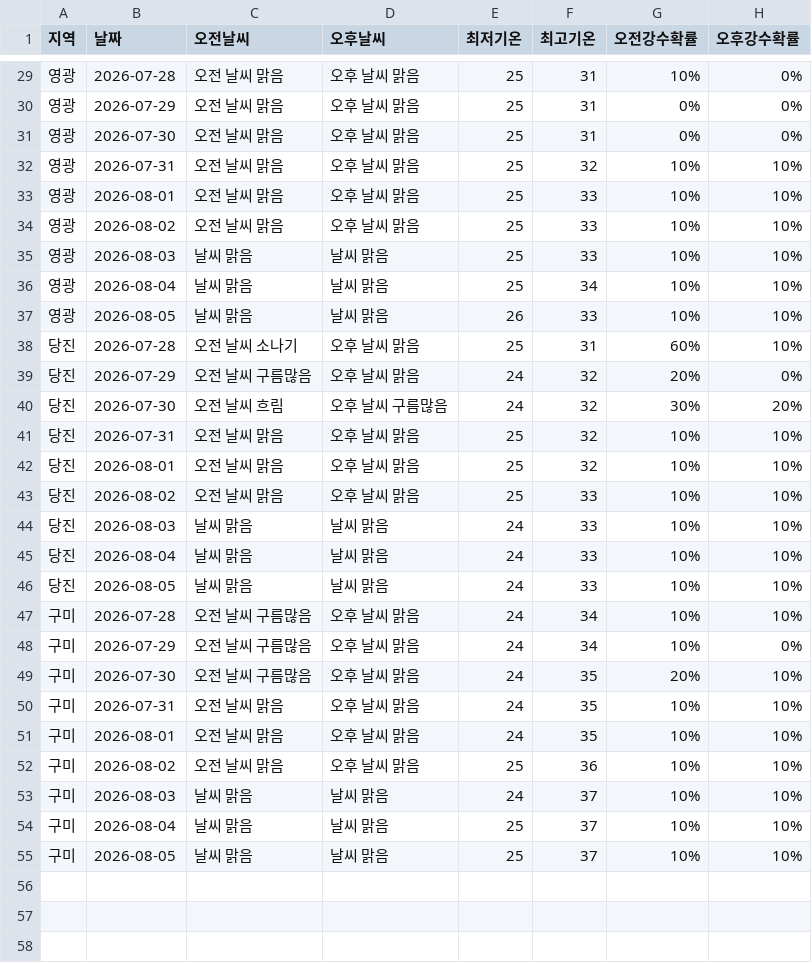
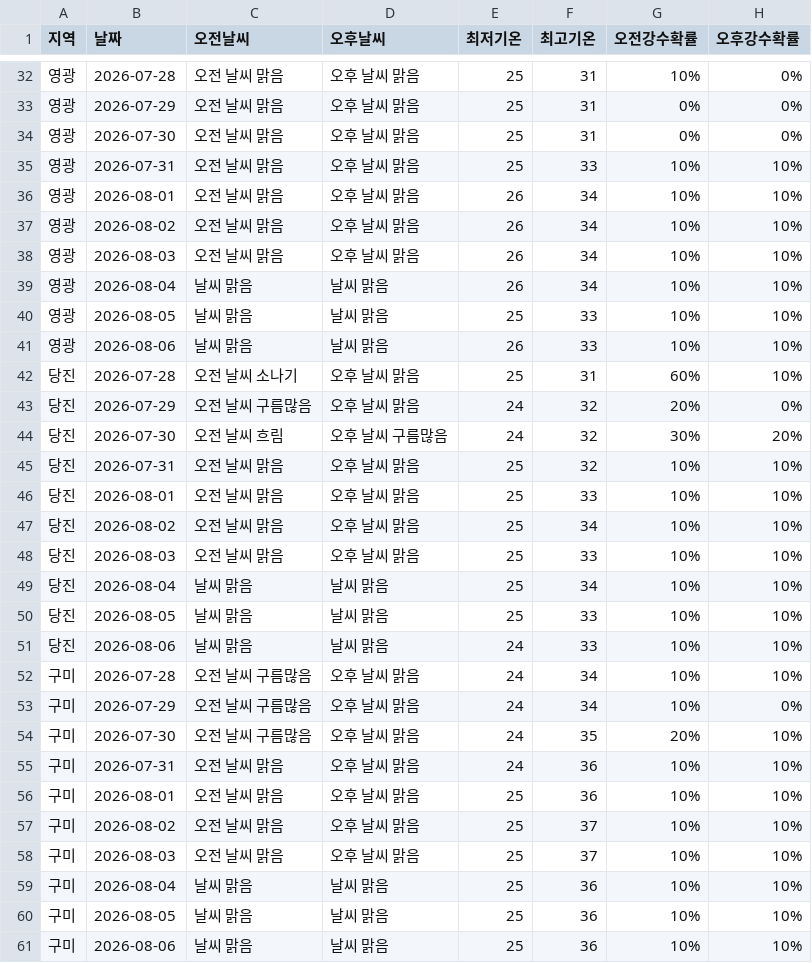
Before and after one commit to wngml7055/potato-times, a CSV file: data/weather.csv, drawn as a sheet; only a part is shown, gaps mark what is left out; the diff covers the shown part only.

```diff
--- a/data/weather.csv
+++ b/data/weather.csv
@@ -31,8 +34,9 @@
 영광,2026-07-30,오전 날씨 맑음,오후 날씨 맑음,25,31,0%,0%
-영광,2026-07-31,오전 날씨 맑음,오후 날씨 맑음,25,32,10%,10%
-영광,2026-08-01,오전 날씨 맑음,오후 날씨 맑음,25,33,10%,10%
-영광,2026-08-02,오전 날씨 맑음,오후 날씨 맑음,25,33,10%,10%
-영광,2026-08-03,날씨 맑음,날씨 맑음,25,33,10%,10%
-영광,2026-08-04,날씨 맑음,날씨 맑음,25,34,10%,10%
-영광,2026-08-05,날씨 맑음,날씨 맑음,26,33,10%,10%
+영광,2026-07-31,오전 날씨 맑음,오후 날씨 맑음,25,33,10%,10%
+영광,2026-08-01,오전 날씨 맑음,오후 날씨 맑음,26,34,10%,10%
+영광,2026-08-02,오전 날씨 맑음,오후 날씨 맑음,26,34,10%,10%
+영광,2026-08-03,오전 날씨 맑음,오후 날씨 맑음,26,34,10%,10%
+영광,2026-08-04,날씨 맑음,날씨 맑음,26,34,10%,10%
+영광,2026-08-05,날씨 맑음,날씨 맑음,25,33,10%,10%
+영광,2026-08-06,날씨 맑음,날씨 맑음,26,33,10%,10%
 당진,2026-07-28,오전 날씨 소나기,오후 날씨 맑음,25,31,60%,10%
@@ -41,7 +45,8 @@
 당진,2026-07-31,오전 날씨 맑음,오후 날씨 맑음,25,32,10%,10%
-당진,2026-08-01,오전 날씨 맑음,오후 날씨 맑음,25,32,10%,10%
-당진,2026-08-02,오전 날씨 맑음,오후 날씨 맑음,25,33,10%,10%
-당진,2026-08-03,날씨 맑음,날씨 맑음,24,33,10%,10%
-당진,2026-08-04,날씨 맑음,날씨 맑음,24,33,10%,10%
-당진,2026-08-05,날씨 맑음,날씨 맑음,24,33,10%,10%
+당진,2026-08-01,오전 날씨 맑음,오후 날씨 맑음,25,33,10%,10%
+당진,2026-08-02,오전 날씨 맑음,오후 날씨 맑음,25,34,10%,10%
+당진,2026-08-03,오전 날씨 맑음,오후 날씨 맑음,25,33,10%,10%
+당진,2026-08-04,날씨 맑음,날씨 맑음,25,34,10%,10%
+당진,2026-08-05,날씨 맑음,날씨 맑음,25,33,10%,10%
+당진,2026-08-06,날씨 맑음,날씨 맑음,24,33,10%,10%
 구미,2026-07-28,오전 날씨 구름많음,오후 날씨 맑음,24,34,10%,10%
@@ -49,7 +54,8 @@
 구미,2026-07-30,오전 날씨 구름많음,오후 날씨 맑음,24,35,20%,10%
-구미,2026-07-31,오전 날씨 맑음,오후 날씨 맑음,24,35,10%,10%
-구미,2026-08-01,오전 날씨 맑음,오후 날씨 맑음,24,35,10%,10%
-구미,2026-08-02,오전 날씨 맑음,오후 날씨 맑음,25,36,10%,10%
-구미,2026-08-03,날씨 맑음,날씨 맑음,24,37,10%,10%
-구미,2026-08-04,날씨 맑음,날씨 맑음,25,37,10%,10%
-구미,2026-08-05,날씨 맑음,날씨 맑음,25,37,10%,10%
+구미,2026-07-31,오전 날씨 맑음,오후 날씨 맑음,24,36,10%,10%
+구미,2026-08-01,오전 날씨 맑음,오후 날씨 맑음,25,36,10%,10%
+구미,2026-08-02,오전 날씨 맑음,오후 날씨 맑음,25,37,10%,10%
+구미,2026-08-03,오전 날씨 맑음,오후 날씨 맑음,25,37,10%,10%
+구미,2026-08-04,날씨 맑음,날씨 맑음,25,36,10%,10%
+구미,2026-08-05,날씨 맑음,날씨 맑음,25,36,10%,10%
+구미,2026-08-06,날씨 맑음,날씨 맑음,25,36,10%,10%
```
Also changed, not shown: 3 added rows and 26 edited cells elsewhere in this file.
